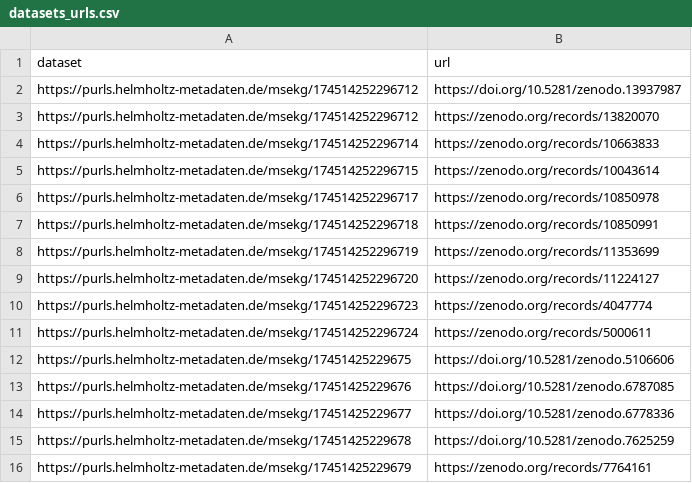
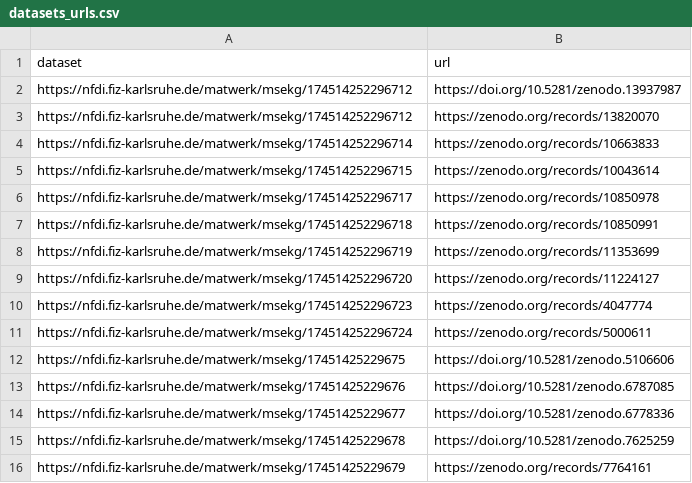
Before and after one commit to ISE-FIZKarlsruhe/matwerk, a CSV file: data/zenodo/datasets_urls.csv, drawn as a sheet.

```diff
--- a/data/zenodo/datasets_urls.csv
+++ b/data/zenodo/datasets_urls.csv
@@ -1,16 +1,16 @@
 dataset,url
-https://purls.helmholtz-metadaten.de/msekg/174514252296712,https://doi.org/10.5281/zenodo.13937987
-https://purls.helmholtz-metadaten.de/msekg/174514252296712,https://zenodo.org/records/13820070
-https://purls.helmholtz-metadaten.de/msekg/174514252296714,https://zenodo.org/records/10663833
-https://purls.helmholtz-metadaten.de/msekg/174514252296715,https://zenodo.org/records/10043614
-https://purls.helmholtz-metadaten.de/msekg/174514252296717,https://zenodo.org/records/10850978
-https://purls.helmholtz-metadaten.de/msekg/174514252296718,https://zenodo.org/records/10850991
-https://purls.helmholtz-metadaten.de/msekg/174514252296719,https://zenodo.org/records/11353699
-https://purls.helmholtz-metadaten.de/msekg/174514252296720,https://zenodo.org/records/11224127
-https://purls.helmholtz-metadaten.de/msekg/174514252296723,https://zenodo.org/records/4047774
-https://purls.helmholtz-metadaten.de/msekg/174514252296724,https://zenodo.org/records/5000611
-https://purls.helmholtz-metadaten.de/msekg/17451425229675,https://doi.org/10.5281/zenodo.5106606
-https://purls.helmholtz-metadaten.de/msekg/17451425229676,https://doi.org/10.5281/zenodo.6787085
-https://purls.helmholtz-metadaten.de/msekg/17451425229677,https://doi.org/10.5281/zenodo.6778336
-https://purls.helmholtz-metadaten.de/msekg/17451425229678,https://doi.org/10.5281/zenodo.7625259
-https://purls.helmholtz-metadaten.de/msekg/17451425229679,https://zenodo.org/records/7764161
+https://nfdi.fiz-karlsruhe.de/matwerk/msekg/174514252296712,https://doi.org/10.5281/zenodo.13937987
+https://nfdi.fiz-karlsruhe.de/matwerk/msekg/174514252296712,https://zenodo.org/records/13820070
+https://nfdi.fiz-karlsruhe.de/matwerk/msekg/174514252296714,https://zenodo.org/records/10663833
+https://nfdi.fiz-karlsruhe.de/matwerk/msekg/174514252296715,https://zenodo.org/records/10043614
+https://nfdi.fiz-karlsruhe.de/matwerk/msekg/174514252296717,https://zenodo.org/records/10850978
+https://nfdi.fiz-karlsruhe.de/matwerk/msekg/174514252296718,https://zenodo.org/records/10850991
+https://nfdi.fiz-karlsruhe.de/matwerk/msekg/174514252296719,https://zenodo.org/records/11353699
+https://nfdi.fiz-karlsruhe.de/matwerk/msekg/174514252296720,https://zenodo.org/records/11224127
+https://nfdi.fiz-karlsruhe.de/matwerk/msekg/174514252296723,https://zenodo.org/records/4047774
+https://nfdi.fiz-karlsruhe.de/matwerk/msekg/174514252296724,https://zenodo.org/records/5000611
+https://nfdi.fiz-karlsruhe.de/matwerk/msekg/17451425229675,https://doi.org/10.5281/zenodo.5106606
+https://nfdi.fiz-karlsruhe.de/matwerk/msekg/17451425229676,https://doi.org/10.5281/zenodo.6787085
+https://nfdi.fiz-karlsruhe.de/matwerk/msekg/17451425229677,https://doi.org/10.5281/zenodo.6778336
+https://nfdi.fiz-karlsruhe.de/matwerk/msekg/17451425229678,https://doi.org/10.5281/zenodo.7625259
+https://nfdi.fiz-karlsruhe.de/matwerk/msekg/17451425229679,https://zenodo.org/records/7764161
```
Also changed, not shown: data/validation/verify1.csv, 46 other files.
